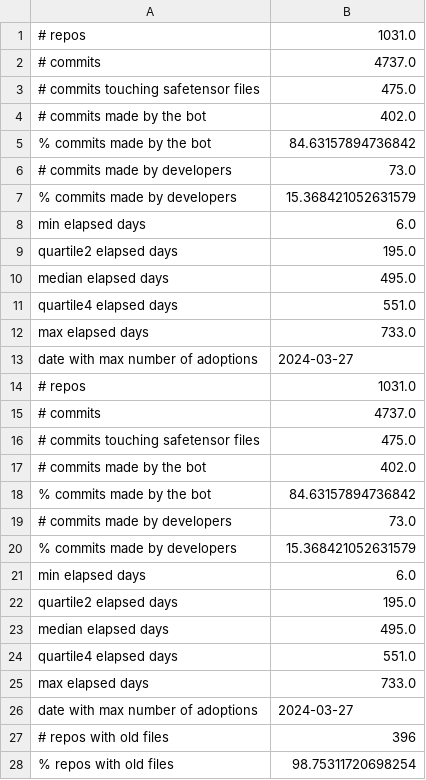
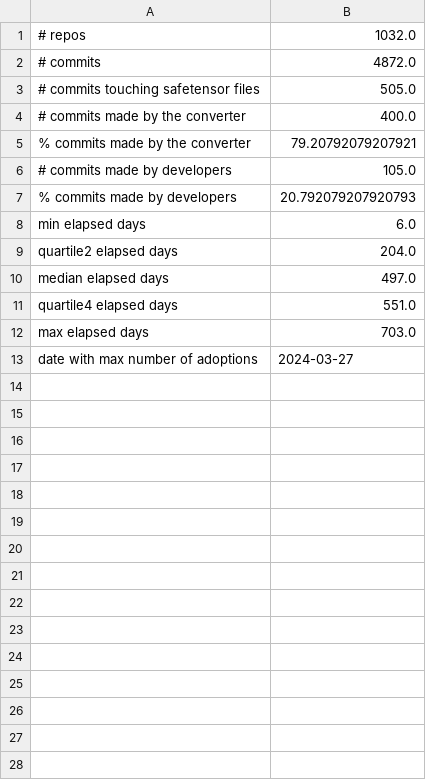
Before and after one commit to s2e-lab/model-evolution, a CSV file: results/rq1_dataset_stats.csv, drawn as a sheet; only a part is shown; the diff covers the shown part only.

Commit message:
Adjusted scripts to inspect whey there is less commits than expected

```diff
--- a/results/rq1_dataset_stats.csv
+++ b/results/rq1_dataset_stats.csv
@@ -1,28 +1,13 @@
-# repos,1031.0
-# commits,4737.0
-# commits touching safetensor files,475.0
-# commits made by the bot,402.0
-% commits made by the bot,84.63157894736842
-# commits made by developers,73.0
-% commits made by developers,15.368421052631579
+# repos,1032.0
+# commits,4872.0
+# commits touching safetensor files,505.0
+# commits made by the converter,400.0
+% commits made by the converter,79.20792079207921
+# commits made by developers,105.0
+% commits made by developers,20.792079207920793
 min elapsed days,6.0
-quartile2 elapsed days,195.0
-median elapsed days,495.0
+quartile2 elapsed days,204.0
+median elapsed days,497.0
 quartile4 elapsed days,551.0
-max elapsed days,733.0
+max elapsed days,703.0
 date with max number of adoptions,2024-03-27
-# repos,1031.0
-# commits,4737.0
-# commits touching safetensor files,475.0
-# commits made by the bot,402.0
-% commits made by the bot,84.63157894736842
-# commits made by developers,73.0
-% commits made by developers,15.368421052631579
-min elapsed days,6.0
-quartile2 elapsed days,195.0
-median elapsed days,495.0
-quartile4 elapsed days,551.0
-max elapsed days,733.0
-date with max number of adoptions,2024-03-27
-# repos with old files,396
-% repos with old files,98.75311720698254
```
Also changed, not shown: 16 removed rows elsewhere in this file, 15 other files.
